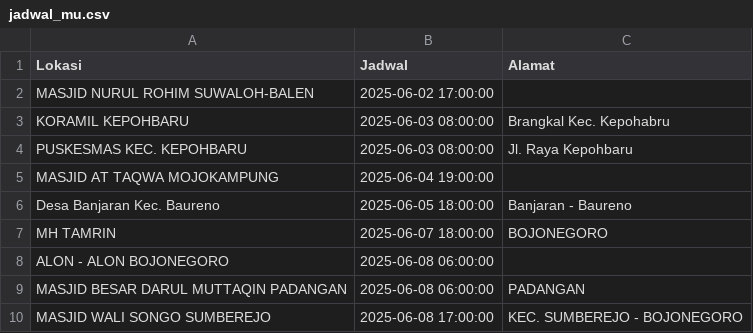
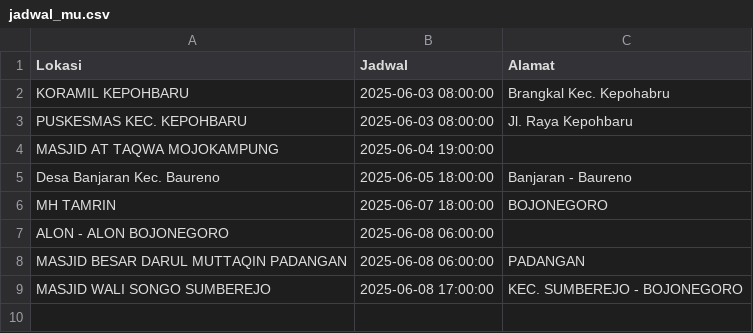
Before and after one commit to uddpmibojonegoro/mobile-unit-schedule, a CSV file: jadwal_mu.csv, drawn as a sheet; the diff names each change by its address in the sheet, - before the commit and + after, or states it on an @@ line.

Commit message:
update Sel Jun  3 00:00:01 WIB 2025

```diff
--- a/jadwal_mu.csv
+++ b/jadwal_mu.csv
-row 2: MASJID NURUL ROHIM SUWALOH-BALEN | 2025-06-02 17:00:00
```
